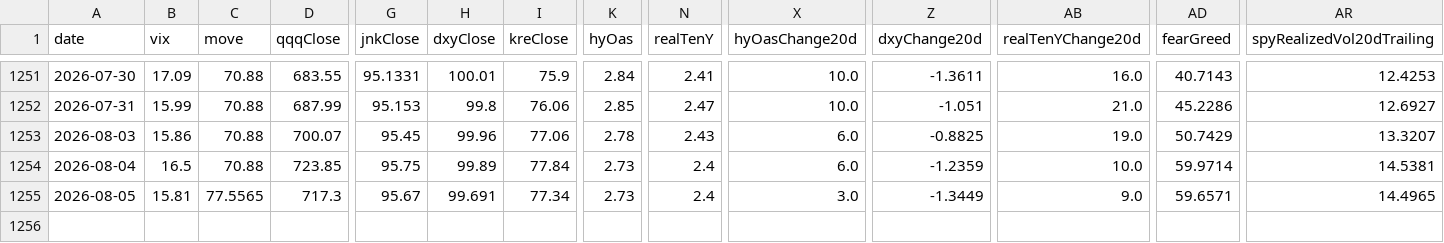
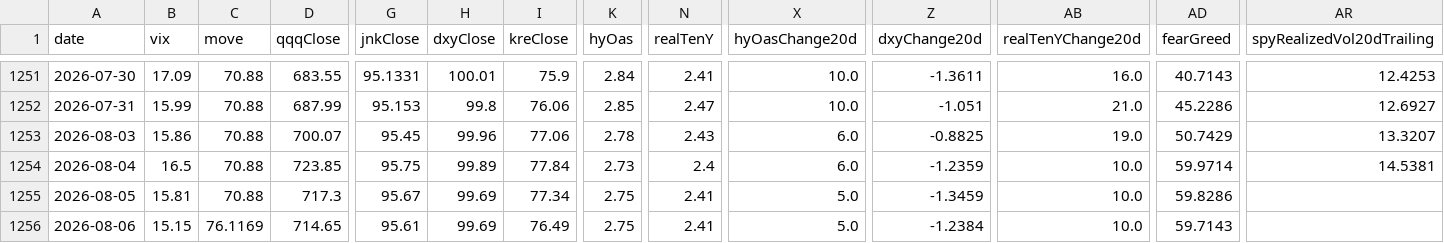
Before and after one commit to Kohaningithub/market-regime-dashboard, a CSV file: data/regime_model_history_5y.csv, drawn as a sheet; only a part is shown, gaps mark what is left out; rows hold the shown columns only; the diff names each change by its address in the sheet, - before the commit and + after, or states it on an @@ line.

```diff
--- a/data/regime_model_history_5y.csv
+++ b/data/regime_model_history_5y.csv
-C1255 (move): 77.5565
+C1255 (move): 70.88
-H1255 (dxyClose): 99.691
+H1255 (dxyClose): 99.69
-K1255 (hyOas): 2.73
+K1255 (hyOas): 2.75
-N1255 (realTenY): 2.4
+N1255 (realTenY): 2.41
-X1255 (hyOasChange20d): 3.0
+X1255 (hyOasChange20d): 5.0
-Z1255 (dxyChange20d): -1.3449
+Z1255 (dxyChange20d): -1.3459
-AB1255 (realTenYChange20d): 9.0
+AB1255 (realTenYChange20d): 10.0
-AD1255 (fearGreed): 59.6571
+AD1255 (fearGreed): 59.8286
-AR1255 (spyRealizedVol20dTrailing): 14.4965
+AR1255 (spyRealizedVol20dTrailing): (empty)
+row 1256: 2026-08-06 | 15.15 | 76.1169 | 714.65 | 95.61 | 99.69 | 76.49 | 2.75 | 2.41 | 5.0 | -1.2384 | 10.0 | 59.7143
```
Also changed, not shown: data/allocation_signal_history.csv, 8 other files.
